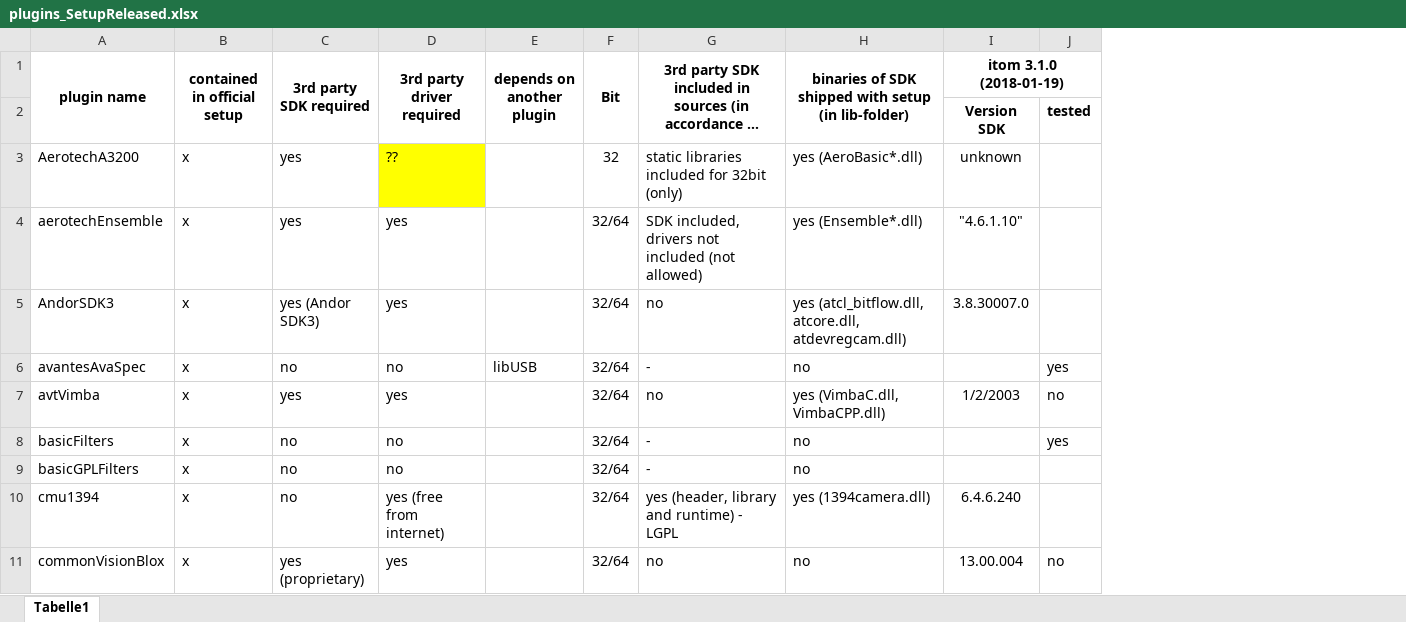
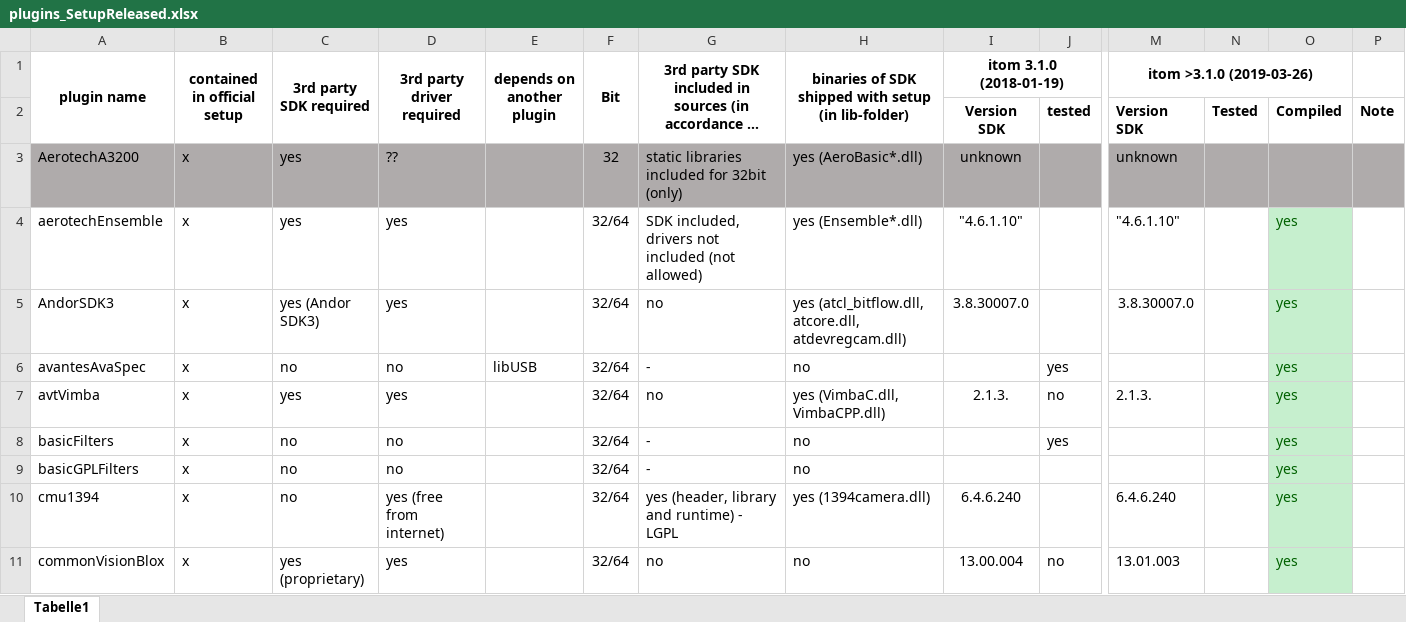
Before and after one commit to itom-project/plugins, an Excel workbook: plugins_SetupReleased.xlsx, sheet Tabelle1, drawn as a sheet; only a part is shown, gaps mark what is left out; long unchanged cells end in …; values as stored, in another font and other column widths than the file's, no borders; conditional formats not drawn; the diff covers the shown part only; the diff names each change by its address in the sheet, - before the commit and + after, or states it on an @@ line.

Commit message:
update for upcoming setup

```diff
--- a/plugins_SetupReleased.xlsx (sheet Tabelle1)
+++ b/plugins_SetupReleased.xlsx (sheet Tabelle1)
+column M (itom >3.1.0 (2019-03-26)), rows 2-11: Version SDK | unknown | "4.6.1.10" | 3.8.30007.0 |  | 2.1.3. |  |  | 6.4.6.240 | 13.01.003
+column N, row 2: Tested
+column O, rows 2-11: Compiled |  | yes | yes | yes | yes | yes | yes | yes | yes
+column P, row 2: Note
-A3:C3 fill: none
+A3:C3 fill: #AFABAB
-D3 fill: #FFFF00
+D3 fill: #AFABAB
-E3:J3 fill: none
+E3:J3 fill: #AFABAB
-I7 (itom 3.1.0 (2018-01-19)): 1/2/2003
+I7 (itom 3.1.0 (2018-01-19)): 2.1.3.
```
Also changed, not shown: 4 added rows, 1 moved row, 7 edited cells and cell formats elsewhere in this sheet.
